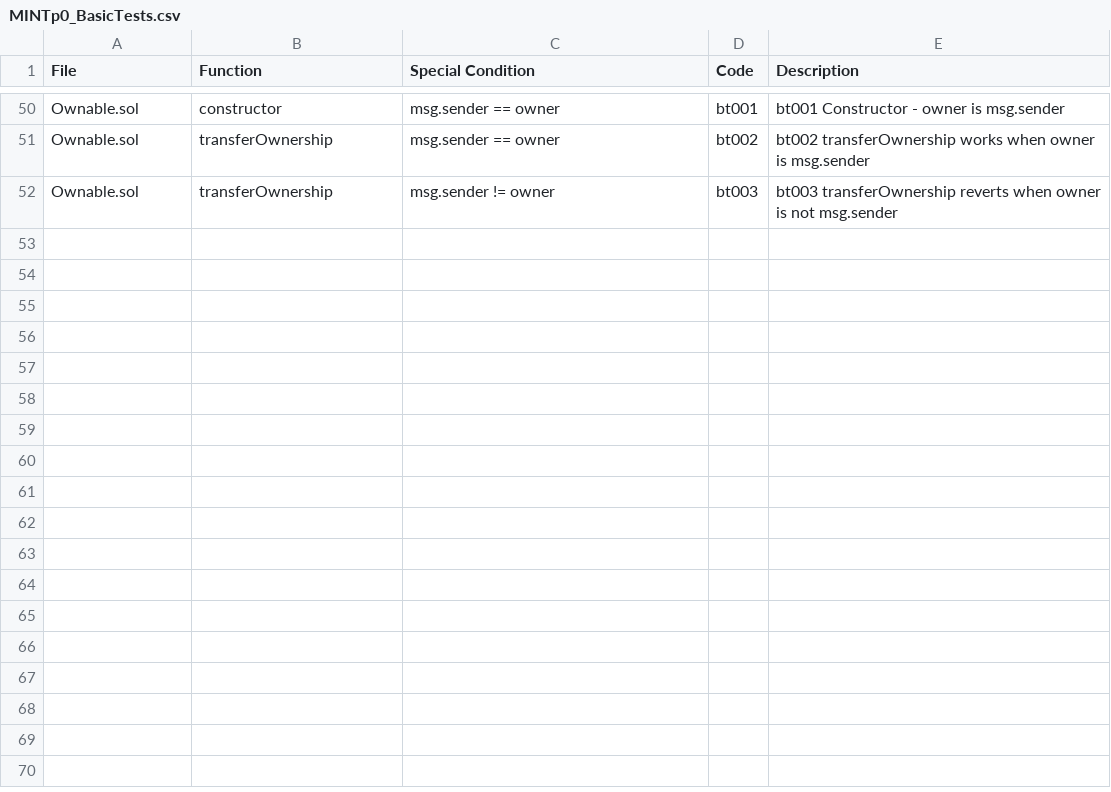
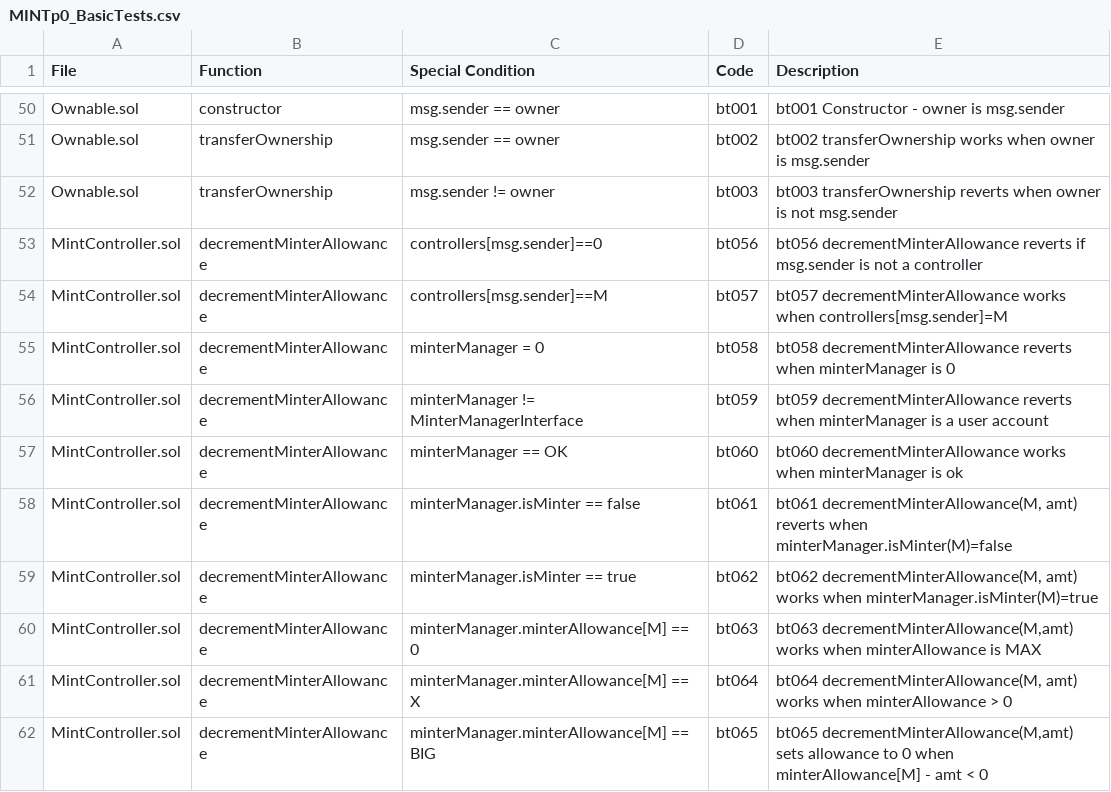
Before and after one commit to circlefin/stablecoin-evm, a CSV file: verification/Spreadsheets/MINTp0_BasicTests.csv, drawn as a sheet; only a part is shown, gaps mark what is left out.

Commit message:
CENT-631 - No way to decrement an allowance without reconfiguring minter (#249)
* Adding decrementMinterAllowance

* adding test for decrementMinterAllowance

* adding tests for decrementMinterAllowance in the spreadsheets

* improve testing for specific solidity errors in TokenTestUtils

```diff
--- a/verification/Spreadsheets/MINTp0_BasicTests.csv
+++ b/verification/Spreadsheets/MINTp0_BasicTests.csv
@@ -52 +52,11 @@ Ownable.sol,transferOwnership,msg.sender == owner,bt002,bt002 transferOwnership
 Ownable.sol,transferOwnership,msg.sender != owner,bt003,bt003 transferOwnership reverts when owner is not msg.sender
+MintController.sol,decrementMinterAllowance,controllers[msg.sender]==0,bt056,bt056 decrementMinterAllowance reverts if msg.sender is not a controller
+MintController.sol,decrementMinterAllowance,controllers[msg.sender]==M,bt057,bt057 decrementMinterAllowance works when controllers[msg.sender]=M
+MintController.sol,decrementMinterAllowance,minterManager = 0,bt058,bt058 decrementMinterAllowance reverts when minterManager is 0
+MintController.sol,decrementMinterAllowance,minterManager != MinterManagerInterface,bt059,bt059 decrementMinterAllowance reverts when minterManager is a user account
+MintController.sol,decrementMinterAllowance,minterManager == OK,bt060,bt060 decrementMinterAllowance works when minterManager is ok
+MintController.sol,decrementMinterAllowance,minterManager.isMinter == false,bt061,"bt061 decrementMinterAllowance(M, amt) reverts when minterManager.isMinter(M)=false"
+MintController.sol,decrementMinterAllowance,minterManager.isMinter == true,bt062,"bt062 decrementMinterAllowance(M, amt) works when minterManager.isMinter(M)=true"
+MintController.sol,decrementMinterAllowance,minterManager.minterAllowance[M] == 0,bt063,"bt063 decrementMinterAllowance(M,amt) works when minterAllowance is MAX"
+MintController.sol,decrementMinterAllowance,minterManager.minterAllowance[M] == X,bt064,"bt064 decrementMinterAllowance(M, amt) works when minterAllowance > 0"
+MintController.sol,decrementMinterAllowance,minterManager.minterAllowance[M] == BIG,bt065,"bt065 decrementMinterAllowance(M,amt) sets allowance to 0 when minterAllowance[M] - amt < 0"
```
Also changed, not shown: verification/Spreadsheets/MINTp0_ArgumentTests.csv, 5 other files.
